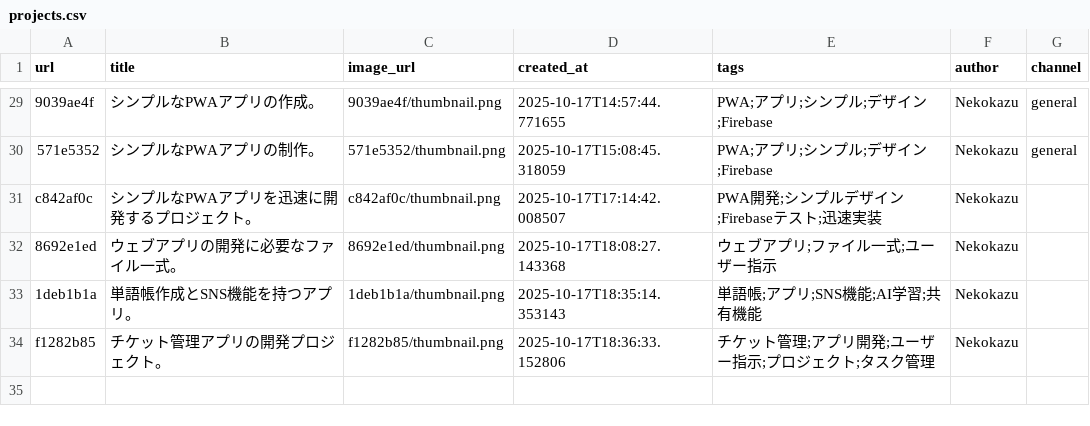
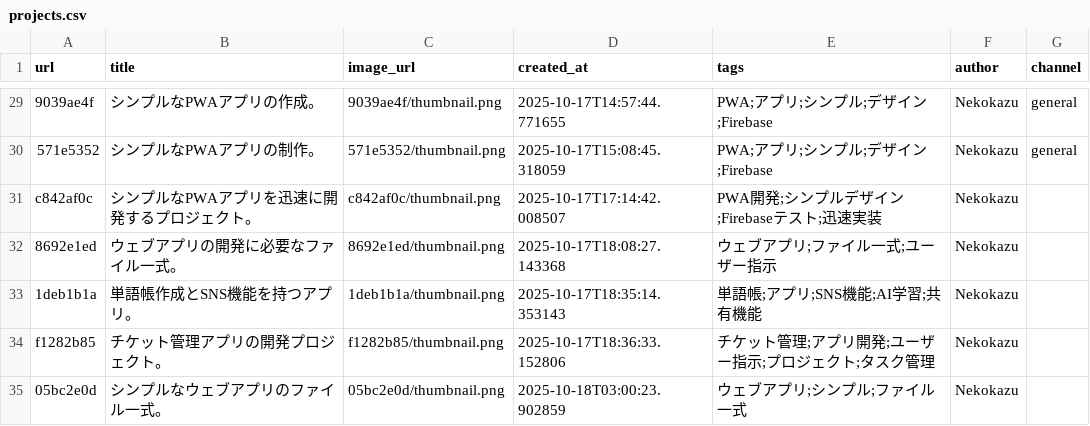
Before and after one commit to Nekodigi/ccbot-vps-deploy, a CSV file: projects/projects.csv, drawn as a sheet; only a part is shown, gaps mark what is left out.

Commit message:
Update: シンプルなウェブアプリのファイル一式。

```diff
--- a/projects/projects.csv
+++ b/projects/projects.csv
@@ -34 +34,2 @@ c842af0c,シンプルなPWAアプリを迅速に開発するプロジェクト
 f1282b85,チケット管理アプリの開発プロジェクト。,f1282b85/thumbnail.png,2025-10-17T18:36:33.152806,チケット管理;アプリ開発;ユーザー指示;プロジェクト;タスク管理,Nekokazu,
+05bc2e0d,シンプルなウェブアプリのファイル一式。,05bc2e0d/thumbnail.png,2025-10-18T03:00:23.902859,ウェブアプリ;シンプル;ファイル一式,Nekokazu,
```
Also changed, not shown: 44 other files.
